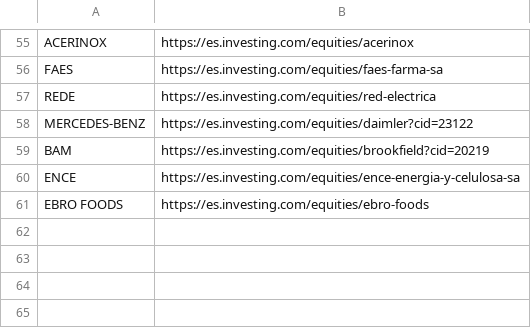
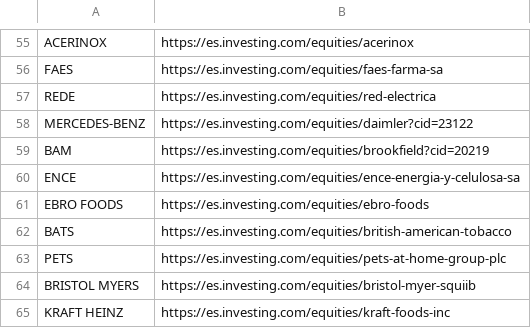
Before and after one commit to AlejandroRubio/TheTraderV6, a CSV file: Configuracion/Investing/URLs_Investing.csv, drawn as a sheet; only a part is shown, gaps mark what is left out; the diff names each change by its address in the sheet, - before the commit and + after, or states it on an @@ line.

```diff
--- a/Configuracion/Investing/URLs_Investing.csv
+++ b/Configuracion/Investing/URLs_Investing.csv
+row 62: BATS | https://es.investing.com/equities/british-american-tobacco
+row 63: PETS | https://es.investing.com/equities/pets-at-home-group-plc
+row 64: BRISTOL MYERS | https://es.investing.com/equities/bristol-myer-squiib
+row 65: KRAFT HEINZ | https://es.investing.com/equities/kraft-foods-inc
```
Also changed, not shown: 1 other file.
